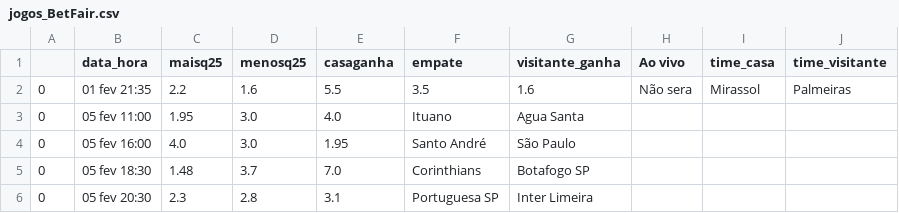
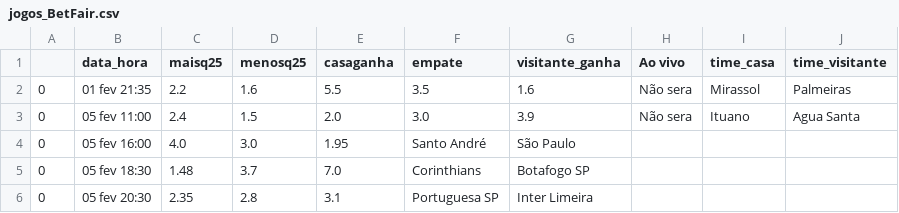
Before and after one commit to eusoulucas/surebet, a CSV file: dados/jogos_BetFair.csv, drawn as a sheet.

```diff
--- a/dados/jogos_BetFair.csv
+++ b/dados/jogos_BetFair.csv
@@ -2,5 +2,5 @@
 0,01 fev 21:35,2.2,1.6,5.5,3.5,1.6,Não sera,Mirassol,Palmeiras
-0,05 fev 11:00,1.95,3.0,4.0,Ituano,Agua Santa,,,
+0,05 fev 11:00,2.4,1.5,2.0,3.0,3.9,Não sera,Ituano,Agua Santa
 0,05 fev 16:00,4.0,3.0,1.95,Santo André,São Paulo,,,
 0,05 fev 18:30,1.48,3.7,7.0,Corinthians,Botafogo SP,,,
-0,05 fev 20:30,2.3,2.8,3.1,Portuguesa SP,Inter Limeira,,,
+0,05 fev 20:30,2.35,2.8,3.1,Portuguesa SP,Inter Limeira,,,
```
Also changed, not shown: 6 other files.
